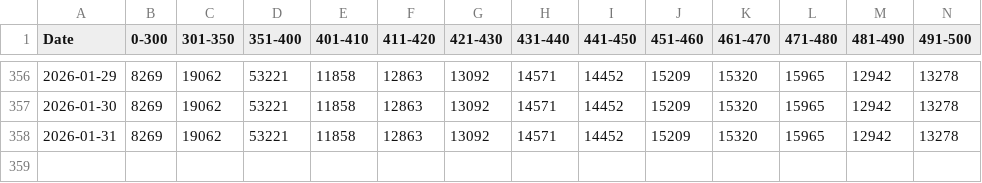
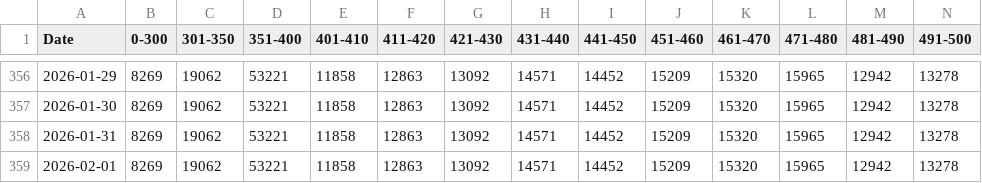
Before and after one commit to gaoxiaodiao/crs-score-monitor, a CSV file: app/data.csv, drawn as a sheet; only a part is shown, gaps mark what is left out; rows hold the shown columns only; the diff names each change by its address in the sheet, - before the commit and + after, or states it on an @@ line.

Commit message:
Daily update: 2026-02-01

```diff
--- a/app/data.csv
+++ b/app/data.csv
+row 359: 2026-02-01 | 8269 | 19062 | 53221 | 11858 | 12863 | 13092 | 14571 | 14452 | 15209 | 15320 | 15965 | 12942 | 13278
```
